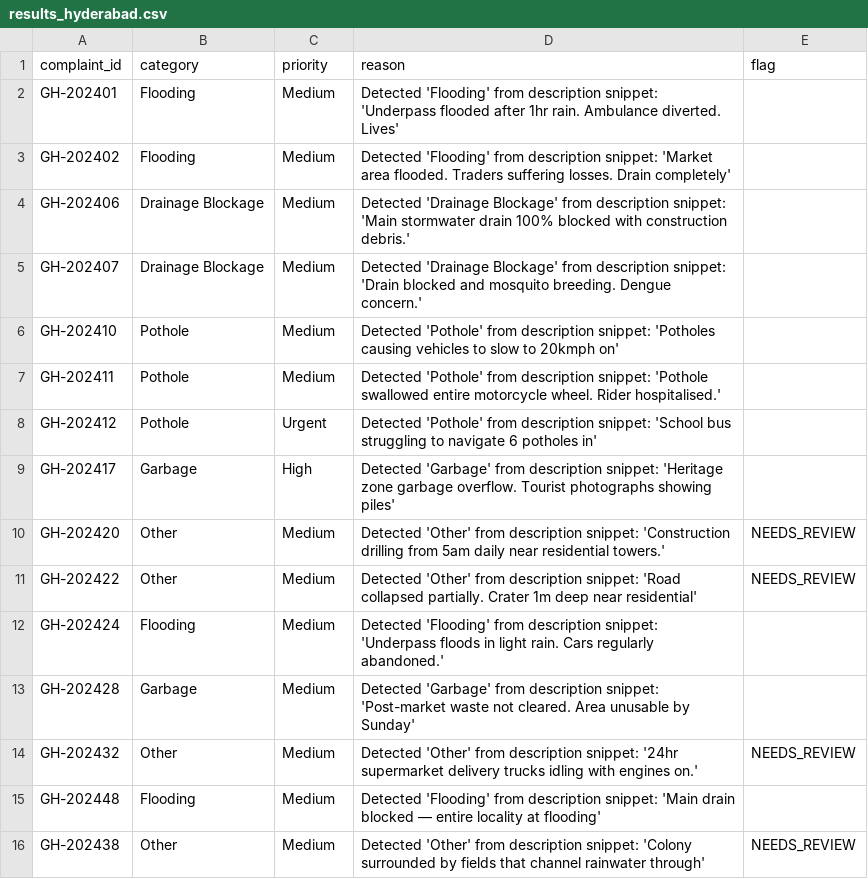
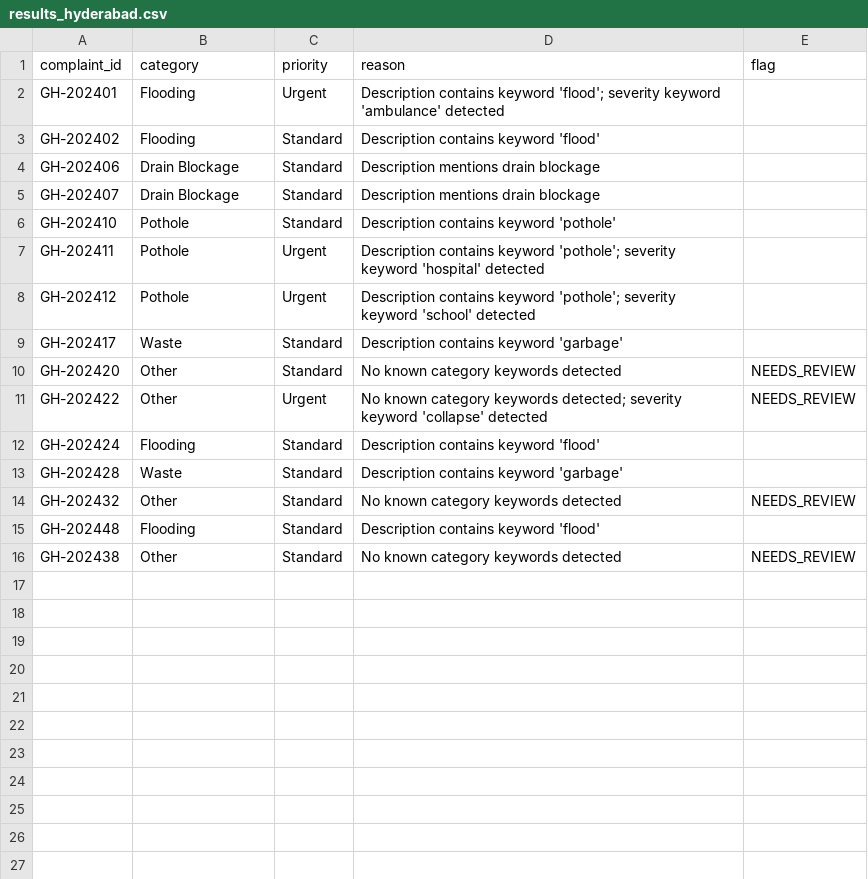
Before and after one commit to nasscomAI/prompt-to-production, a CSV file: results_hyderabad.csv, drawn as a sheet.

```diff
--- a/results_hyderabad.csv
+++ b/results_hyderabad.csv
@@ -1,16 +1,16 @@
 complaint_id,category,priority,reason,flag
-GH-202401,Flooding,Medium,Detected 'Flooding' from description snippet: 'Underpass flooded after 1hr rain. Ambulance diverted. Lives',
-GH-202402,Flooding,Medium,Detected 'Flooding' from description snippet: 'Market area flooded. Traders suffering losses. Drain completely',
-GH-202406,Drainage Blockage,Medium,Detected 'Drainage Blockage' from description snippet: 'Main stormwater drain 100% blocked with construction debris.',
-GH-202407,Drainage Blockage,Medium,Detected 'Drainage Blockage' from description snippet: 'Drain blocked and mosquito breeding. Dengue concern.',
-GH-202410,Pothole,Medium,Detected 'Pothole' from description snippet: 'Potholes causing vehicles to slow to 20kmph on',
-GH-202411,Pothole,Medium,Detected 'Pothole' from description snippet: 'Pothole swallowed entire motorcycle wheel. Rider hospitalised.',
-GH-202412,Pothole,Urgent,Detected 'Pothole' from description snippet: 'School bus struggling to navigate 6 potholes in',
-GH-202417,Garbage,High,Detected 'Garbage' from description snippet: 'Heritage zone garbage overflow. Tourist photographs showing piles',
-GH-202420,Other,Medium,Detected 'Other' from description snippet: 'Construction drilling from 5am daily near residential towers.',NEEDS_REVIEW
-GH-202422,Other,Medium,Detected 'Other' from description snippet: 'Road collapsed partially. Crater 1m deep near residential',NEEDS_REVIEW
-GH-202424,Flooding,Medium,Detected 'Flooding' from description snippet: 'Underpass floods in light rain. Cars regularly abandoned.',
-GH-202428,Garbage,Medium,Detected 'Garbage' from description snippet: 'Post-market waste not cleared. Area unusable by Sunday',
-GH-202432,Other,Medium,Detected 'Other' from description snippet: '24hr supermarket delivery trucks idling with engines on.',NEEDS_REVIEW
-GH-202448,Flooding,Medium,Detected 'Flooding' from description snippet: 'Main drain blocked — entire locality at flooding',
-GH-202438,Other,Medium,Detected 'Other' from description snippet: 'Colony surrounded by fields that channel rainwater through',NEEDS_REVIEW
+GH-202401,Flooding,Urgent,Description contains keyword 'flood'; severity keyword 'ambulance' detected,
+GH-202402,Flooding,Standard,Description contains keyword 'flood',
+GH-202406,Drain Blockage,Standard,Description mentions drain blockage,
+GH-202407,Drain Blockage,Standard,Description mentions drain blockage,
+GH-202410,Pothole,Standard,Description contains keyword 'pothole',
+GH-202411,Pothole,Urgent,Description contains keyword 'pothole'; severity keyword 'hospital' detected,
+GH-202412,Pothole,Urgent,Description contains keyword 'pothole'; severity keyword 'school' detected,
+GH-202417,Waste,Standard,Description contains keyword 'garbage',
+GH-202420,Other,Standard,No known category keywords detected,NEEDS_REVIEW
+GH-202422,Other,Urgent,No known category keywords detected; severity keyword 'collapse' detected,NEEDS_REVIEW
+GH-202424,Flooding,Standard,Description contains keyword 'flood',
+GH-202428,Waste,Standard,Description contains keyword 'garbage',
+GH-202432,Other,Standard,No known category keywords detected,NEEDS_REVIEW
+GH-202448,Flooding,Standard,Description contains keyword 'flood',
+GH-202438,Other,Standard,No known category keywords detected,NEEDS_REVIEW
```
Also changed, not shown: results_ahmedabad.csv, results_kolkata.csv, 2 other files.
